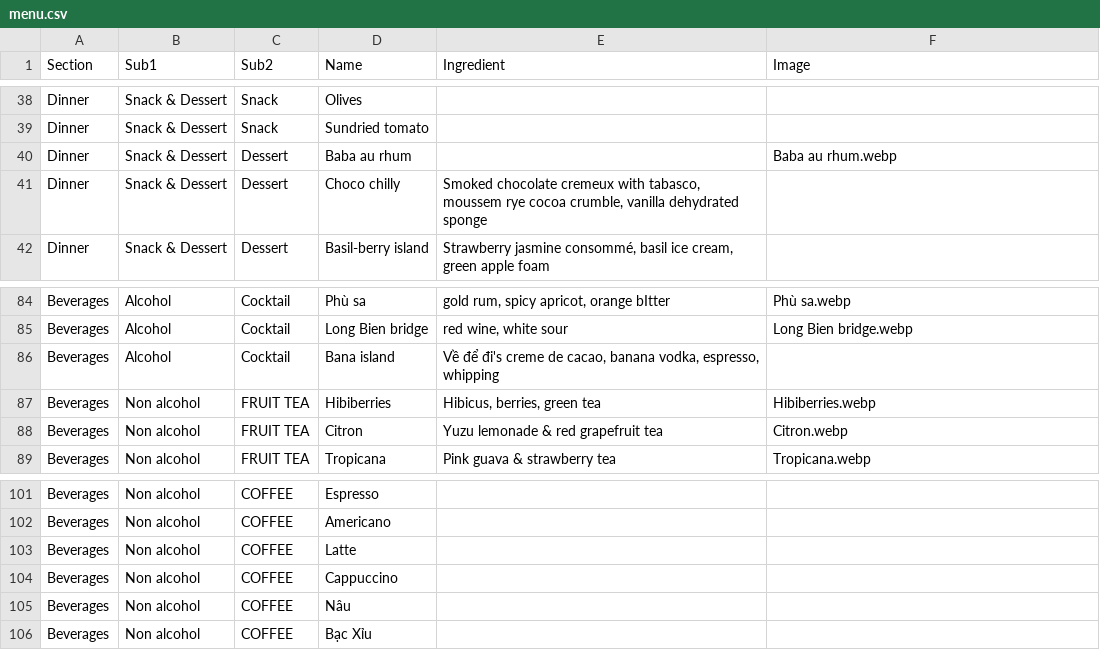
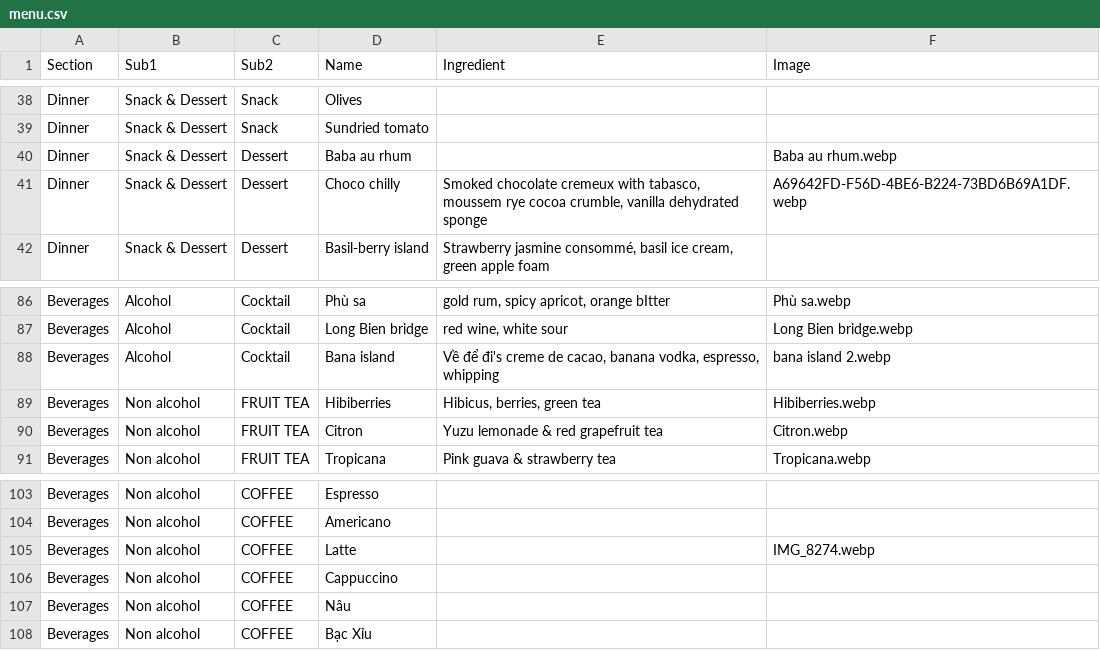
Before and after one commit to tiendao2501/tiendao2501, a CSV file: menu.csv, drawn as a sheet; only a part is shown, gaps mark what is left out; the diff covers the shown part only.

Commit message:
update menu image & 20-10 event

```diff
--- a/menu.csv
+++ b/menu.csv
@@ -40,3 +40,3 @@ Dinner,Snack & Dessert,Snack,Sundried tomato,,
 Dinner,Snack & Dessert,Dessert,Baba au rhum,,Baba au rhum.webp
-Dinner,Snack & Dessert,Dessert,Choco chilly ,"Smoked chocolate cremeux with tabasco, moussem rye cocoa crumble, vanilla dehydrated sponge",
+Dinner,Snack & Dessert,Dessert,Choco chilly ,"Smoked chocolate cremeux with tabasco, moussem rye cocoa crumble, vanilla dehydrated sponge",A69642FD-F56D-4BE6-B224-73BD6B69A1DF.webp
 Dinner,Snack & Dessert,Dessert,Basil-berry island ,"Strawberry jasmine consommé, basil ice cream, green apple foam",
@@ -85,3 +87,3 @@ Beverages,Alcohol,Cocktail,Phù sa,"gold rum, spicy apricot, orange bItter ",Ph
 Beverages,Alcohol,Cocktail,Long Bien bridge,"red wine, white sour",Long Bien bridge.webp
-Beverages,Alcohol,Cocktail,Bana island,"Về để đi's creme de cacao, banana vodka, espresso, whipping",
+Beverages,Alcohol,Cocktail,Bana island,"Về để đi's creme de cacao, banana vodka, espresso, whipping",bana island 2.webp
 Beverages,Non alcohol,FRUIT TEA,Hibiberries,"Hibicus, berries, green tea",Hibiberries.webp
@@ -102,3 +104,3 @@ Beverages,Non alcohol,COFFEE,Espresso,,
 Beverages,Non alcohol,COFFEE,Americano,,
-Beverages,Non alcohol,COFFEE,Latte,,
+Beverages,Non alcohol,COFFEE,Latte,,IMG_8274.webp
 Beverages,Non alcohol,COFFEE,Cappuccino ,,
```
Also changed, not shown: 3 added rows, 1 removed row and 6 edited cells elsewhere in this file, events.csv, 19 other files.
